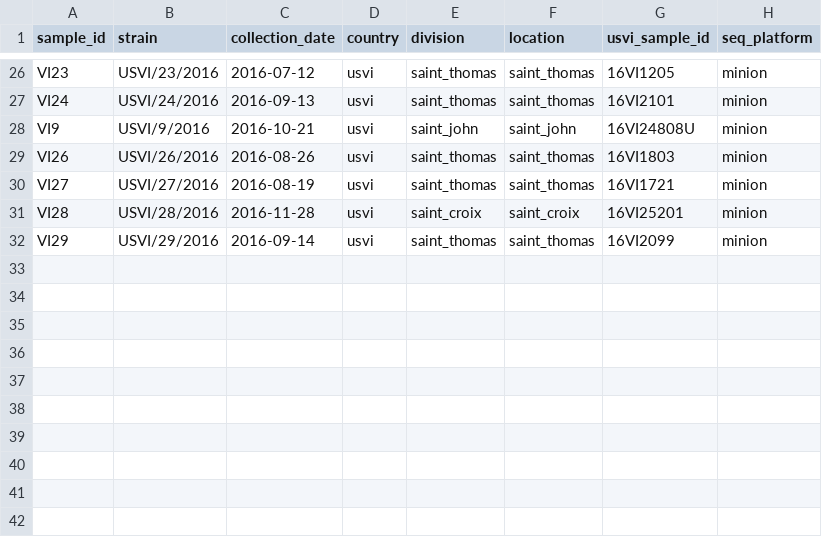
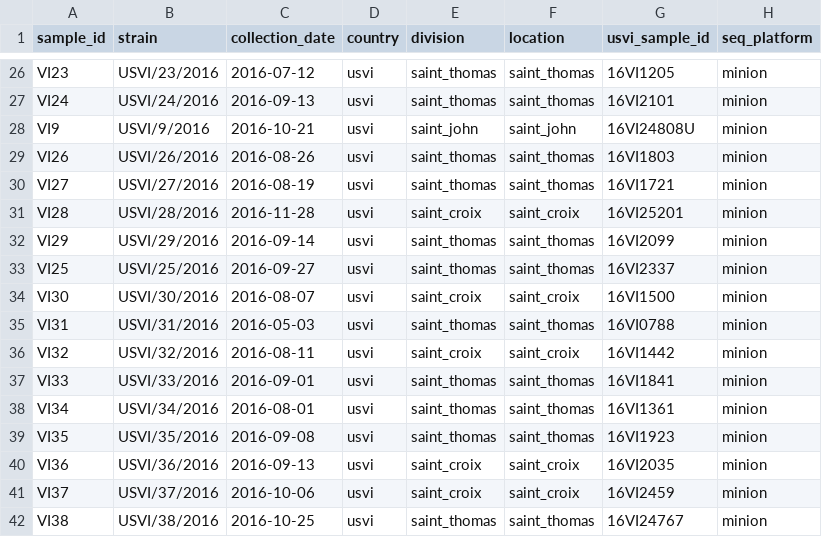
Before and after one commit to blab/zika-seq, a TSV file: samples/samples.tsv, drawn as a sheet; only a part is shown, gaps mark what is left out; the diff names each change by its address in the sheet, - before the commit and + after, or states it on an @@ line.

```diff
--- a/samples/samples.tsv
+++ b/samples/samples.tsv
+row 33: VI25 | USVI/25/2016 | 2016-09-27 | usvi | saint_thomas | saint_thomas | 16VI2337 | minion
+row 34: VI30 | USVI/30/2016 | 2016-08-07 | usvi | saint_croix | saint_croix | 16VI1500 | minion
+row 35: VI31 | USVI/31/2016 | 2016-05-03 | usvi | saint_thomas | saint_thomas | 16VI0788 | minion
+row 36: VI32 | USVI/32/2016 | 2016-08-11 | usvi | saint_croix | saint_croix | 16VI1442 | minion
+row 37: VI33 | USVI/33/2016 | 2016-09-01 | usvi | saint_thomas | saint_thomas | 16VI1841 | minion
+row 38: VI34 | USVI/34/2016 | 2016-08-01 | usvi | saint_thomas | saint_thomas | 16VI1361 | minion
+row 39: VI35 | USVI/35/2016 | 2016-09-08 | usvi | saint_thomas | saint_thomas | 16VI1923 | minion
+row 40: VI36 | USVI/36/2016 | 2016-09-13 | usvi | saint_croix | saint_croix | 16VI2035 | minion
+row 41: VI37 | USVI/37/2016 | 2016-10-06 | usvi | saint_croix | saint_croix | 16VI2459 | minion
+row 42: VI38 | USVI/38/2016 | 2016-10-25 | usvi | saint_thomas | saint_thomas | 16VI24767 | minion
```
Also changed, not shown: samples/runs.tsv.
